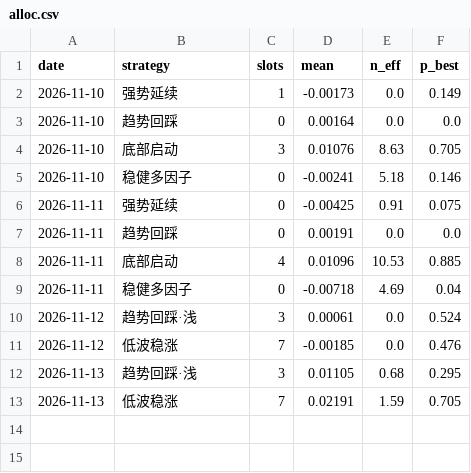
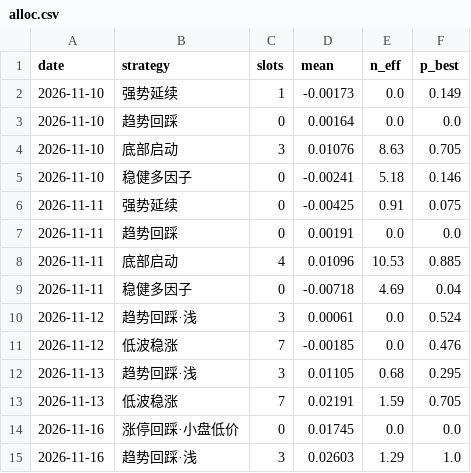
Before and after one commit to SHG4666/a-share-daily, a CSV file: data/alloc.csv, drawn as a sheet; the diff names each change by its address in the sheet, - before the commit and + after, or states it on an @@ line.

```diff
--- a/data/alloc.csv
+++ b/data/alloc.csv
+row 14: 2026-11-16 | 涨停回踩·小盘低价 | 0 | 0.01745 | 0.0 | 0.0
+row 15: 2026-11-16 | 趋势回踩·浅 | 3 | 0.02603 | 1.29 | 1.0
```
Also changed, not shown: data/limitup.csv, data/picks.csv, 6 other files.
